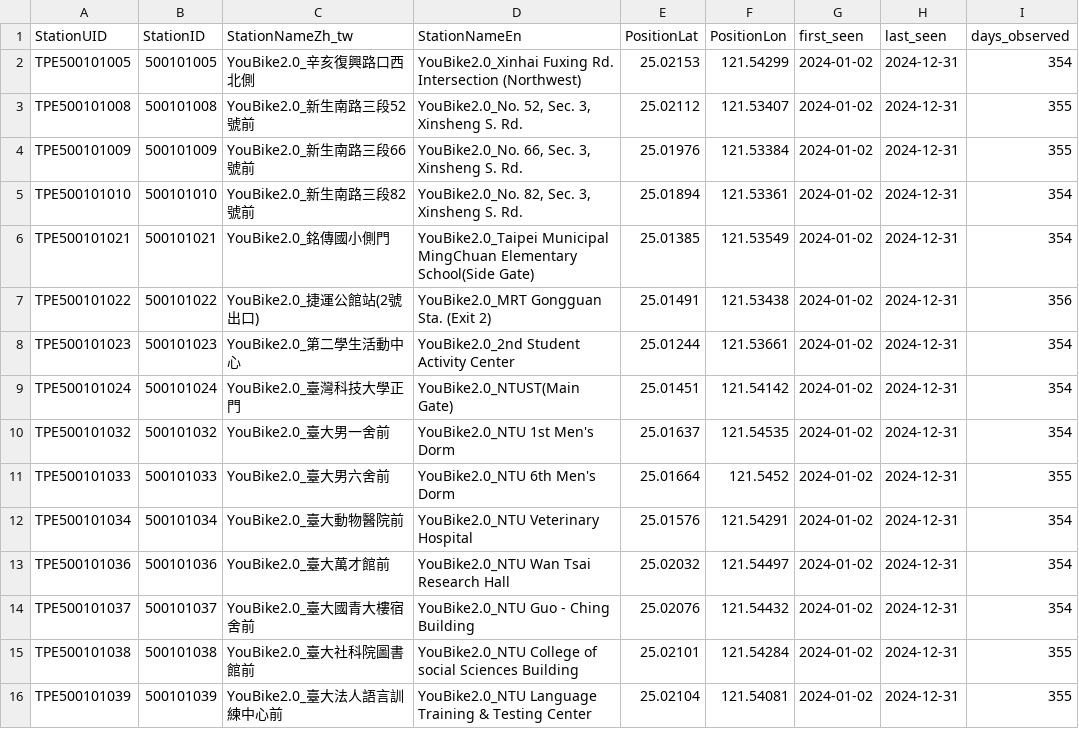
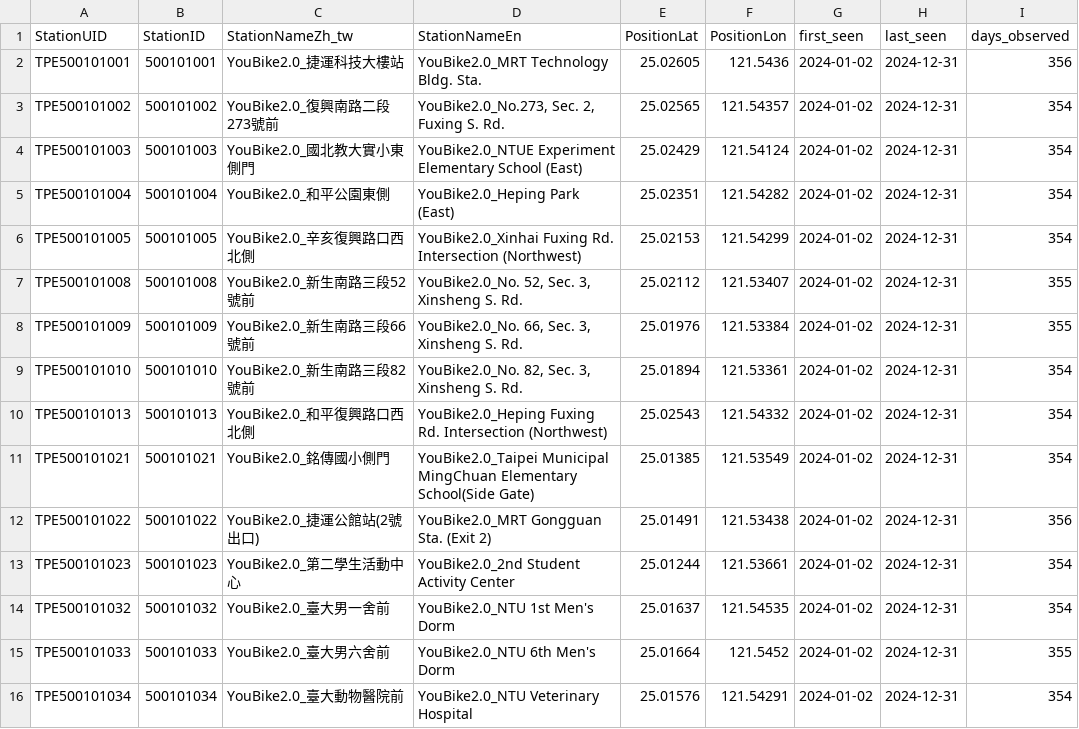
Before and after one commit to ShenTsai/DSSI2026-group-1, a CSV file: data/processed/stations_in_field.csv, drawn as a sheet; only a part is shown; the shorter side is filled out with more unchanged rows; removed rows and columns are numbered as before the commit, all else as after; the diff covers the shown part only; the diff names each change by its address in the sheet, - before the commit and + after, or states it on an @@ line.

```diff
--- a/data/processed/stations_in_field.csv
+++ b/data/processed/stations_in_field.csv
+row 2: TPE500101001 | 500101001 | YouBike2.0_捷運科技大樓站 | YouBike2.0_MRT Technology Bldg. Sta. | 25.02605 | 121.5436 | 2024-01-02 | 2024-12-31 | 356
+row 3: TPE500101002 | 500101002 | YouBike2.0_復興南路二段273號前 | YouBike2.0_No.273, Sec. 2, Fuxing S. Rd. | 25.02565 | 121.54357 | 2024-01-02 | 2024-12-31 | 354
+row 4: TPE500101003 | 500101003 | YouBike2.0_國北教大實小東側門 | YouBike2.0_NTUE Experiment Elementary School (East) | 25.02429 | 121.54124 | 2024-01-02 | 2024-12-31 | 354
+row 5: TPE500101004 | 500101004 | YouBike2.0_和平公園東側 | YouBike2.0_Heping Park (East) | 25.02351 | 121.54282 | 2024-01-02 | 2024-12-31 | 354
+row 10: TPE500101013 | 500101013 | YouBike2.0_和平復興路口西北側 | YouBike2.0_Heping Fuxing Rd. Intersection (Northwest) | 25.02543 | 121.54332 | 2024-01-02 | 2024-12-31 | 354
-row 9: TPE500101024 | 500101024 | YouBike2.0_臺灣科技大學正門 | YouBike2.0_NTUST(Main Gate) | 25.01451 | 121.54142 | 2024-01-02 | 2024-12-31 | 354
```
Also changed, not shown: 6 added rows and 2 removed rows elsewhere in this file, 5 other files.
